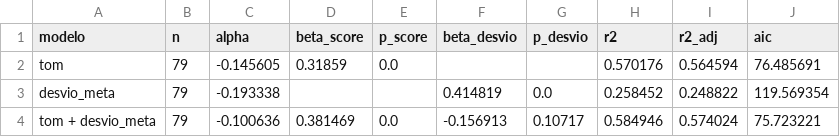
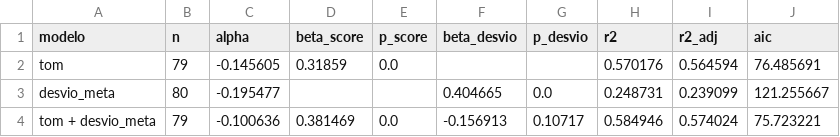
Before and after one commit to Resendao/resumo-focus, a CSV file: output/scores/calibracao_multivariada.csv, drawn as a sheet.

```diff
--- a/output/scores/calibracao_multivariada.csv
+++ b/output/scores/calibracao_multivariada.csv
@@ -2,3 +2,3 @@ modelo,n,alpha,beta_score,p_score,beta_desvio,p_desvio,r2,r2_adj,aic
 tom,79,-0.145605,0.31859,0.0,,,0.570176,0.564594,76.485691
-desvio_meta,79,-0.193338,,,0.414819,0.0,0.258452,0.248822,119.569354
+desvio_meta,80,-0.195477,,,0.404665,0.0,0.248731,0.239099,121.255667
 tom + desvio_meta,79,-0.100636,0.381469,0.0,-0.156913,0.10717,0.584946,0.574024,75.723221
```
Also changed, not shown: output/focus/expectativas_reunioes.csv, output/scores/calibracao_coefs.csv, 8 other files.
